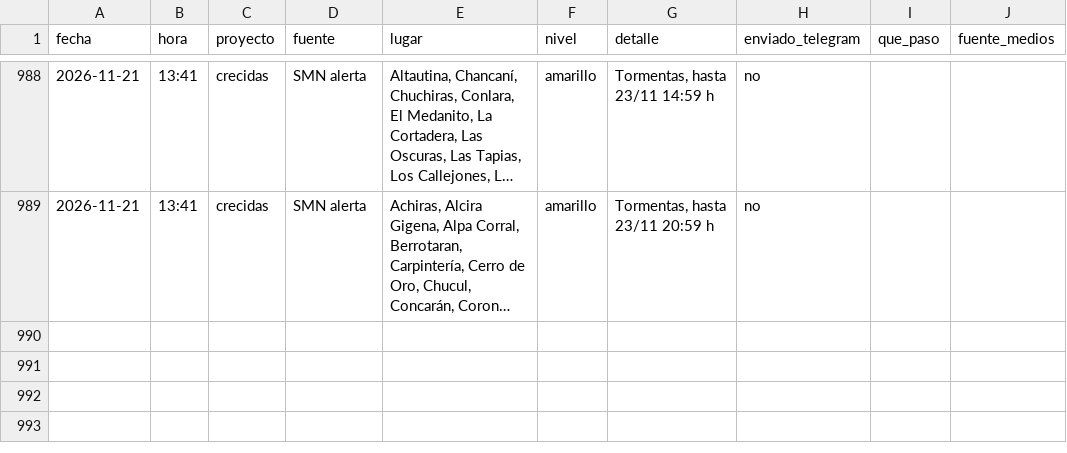
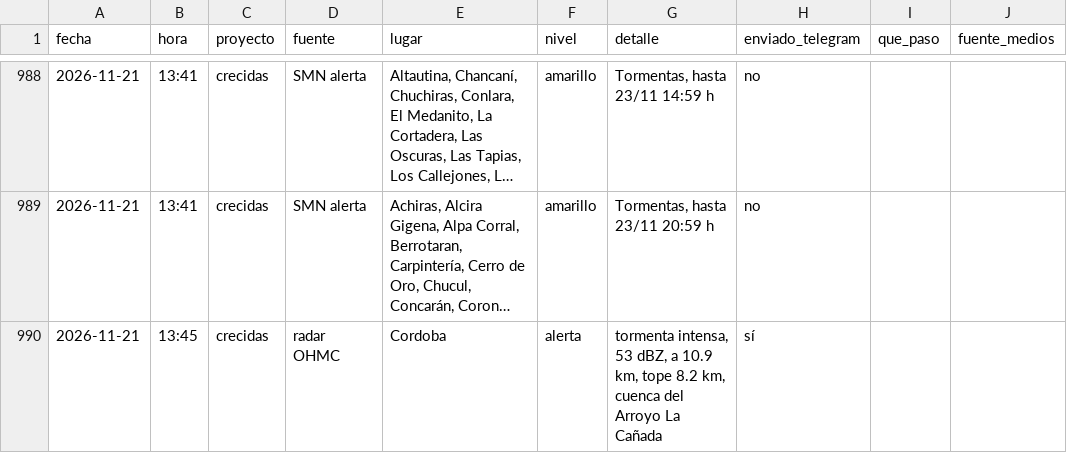
Before and after one commit to diegoesteve/predinun, a CSV file: data/historial_alarmas.csv, drawn as a sheet; only a part is shown, gaps mark what is left out; long unchanged cells end in …; the diff names each change by its address in the sheet, - before the commit and + after, or states it on an @@ line.

```diff
--- a/data/historial_alarmas.csv
+++ b/data/historial_alarmas.csv
+row 990: 2026-11-21 | 13:45 | crecidas | radar OHMC | Cordoba | alerta | tormenta intensa, 53 dBZ, a 10.9 km, tope 8.2 km, cuenca del Arroyo La Cañada | sí
```
Also changed, not shown: 16 other files.
